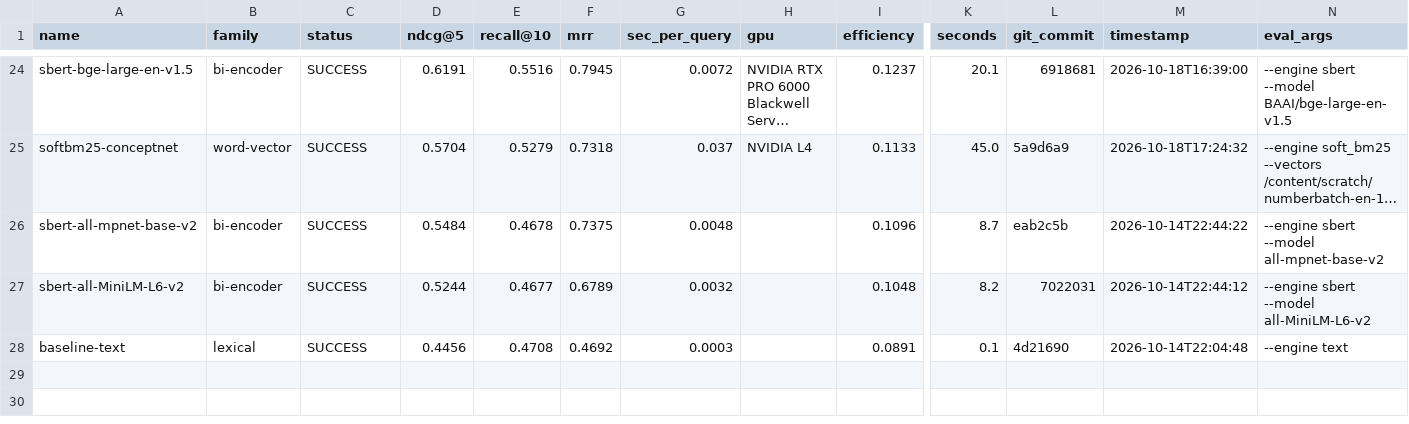
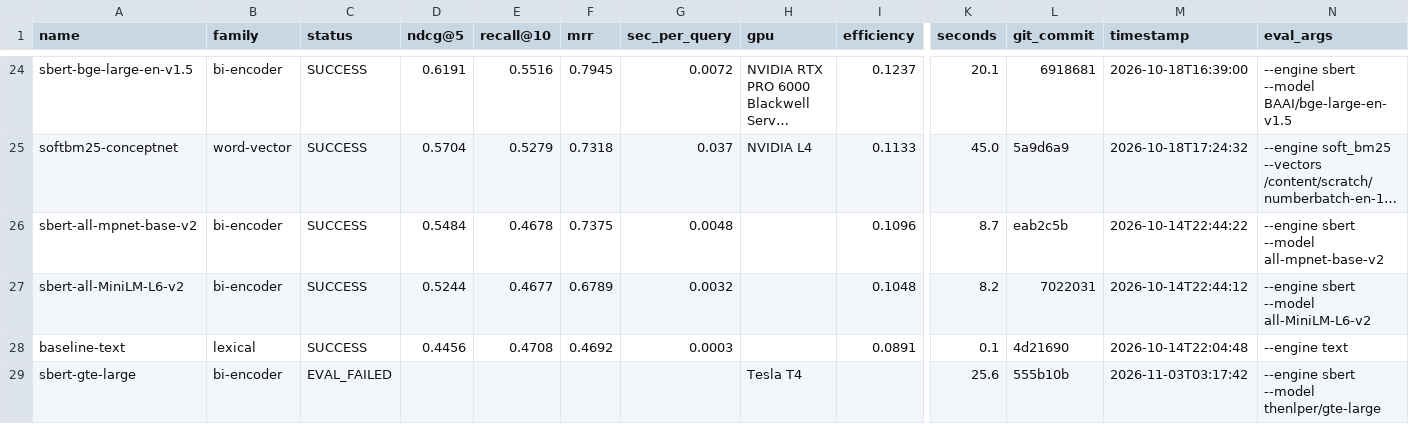
Before and after one commit to ahsank/restaurant-search, a CSV file: research/agent/summary.csv, drawn as a sheet; only a part is shown, gaps mark what is left out; long unchanged cells end in …; rows hold the shown columns only; the diff names each change by its address in the sheet, - before the commit and + after, or states it on an @@ line.

Commit message:
Agent iter 69: run_experiment sbert-gte-large

```diff
--- a/research/agent/summary.csv
+++ b/research/agent/summary.csv
+row 29: sbert-gte-large | bi-encoder | EVAL_FAILED |  |  |  |  | Tesla T4 |  | 25.6 | 555b10b | 2026-11-03T03:17:42 | --engine sbert --model thenlper/gte-large
```
Also changed, not shown: 4 other files.
